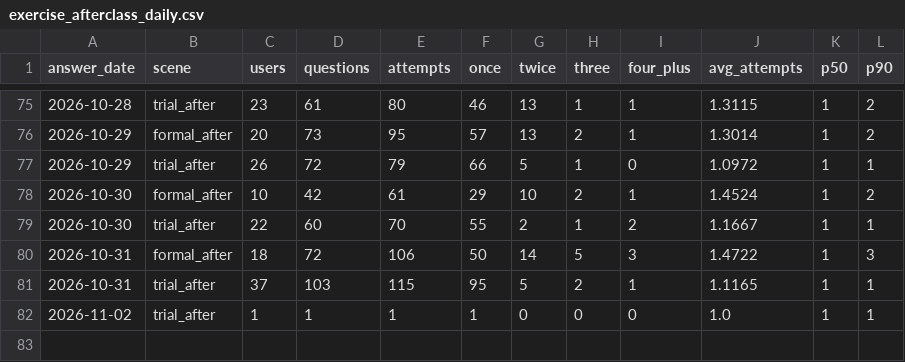
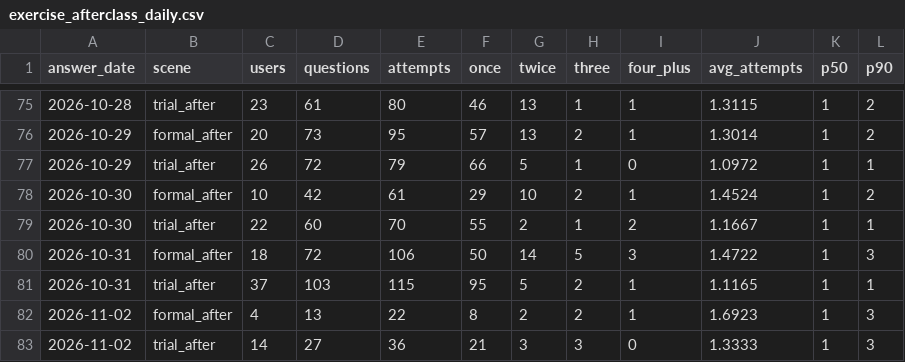
Before and after one commit to shenludidi-eng/trial-lesson-completion, a CSV file: data/exercise_afterclass_daily.csv, drawn as a sheet; only a part is shown, gaps mark what is left out.

```diff
--- a/data/exercise_afterclass_daily.csv
+++ b/data/exercise_afterclass_daily.csv
@@ -81,2 +81,3 @@ answer_date,scene,users,questions,attempts,once,twice,three,four_plus,avg_attemp
 2026-10-31,trial_after,37,103,115,95,5,2,1,1.1165,1,1
-2026-11-02,trial_after,1,1,1,1,0,0,0,1.0,1,1
+2026-11-02,formal_after,4,13,22,8,2,2,1,1.6923,1,3
+2026-11-02,trial_after,14,27,36,21,3,3,0,1.3333,1,3
```
Also changed, not shown: data/exercise_country_daily.csv, data/l1_lesson_versions.csv, 4 other files.
